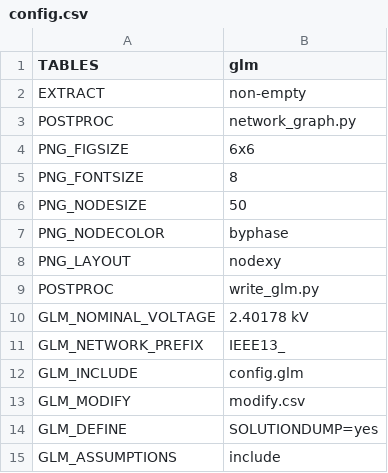
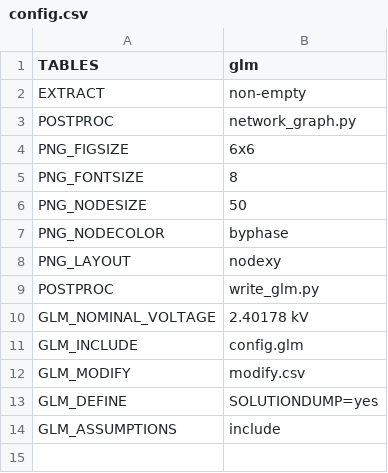
Before and after one commit to openfido/cyme-extract, a CSV file: autotest/input_1/config.csv, drawn as a sheet.

```diff
--- a/autotest/input_1/config.csv
+++ b/autotest/input_1/config.csv
@@ -10,3 +10,2 @@ POSTPROC,write_glm.py
 GLM_NOMINAL_VOLTAGE,2.40178 kV
-GLM_NETWORK_PREFIX,IEEE13_
 GLM_INCLUDE,config.glm
```
Also changed, not shown: 3 other files.
